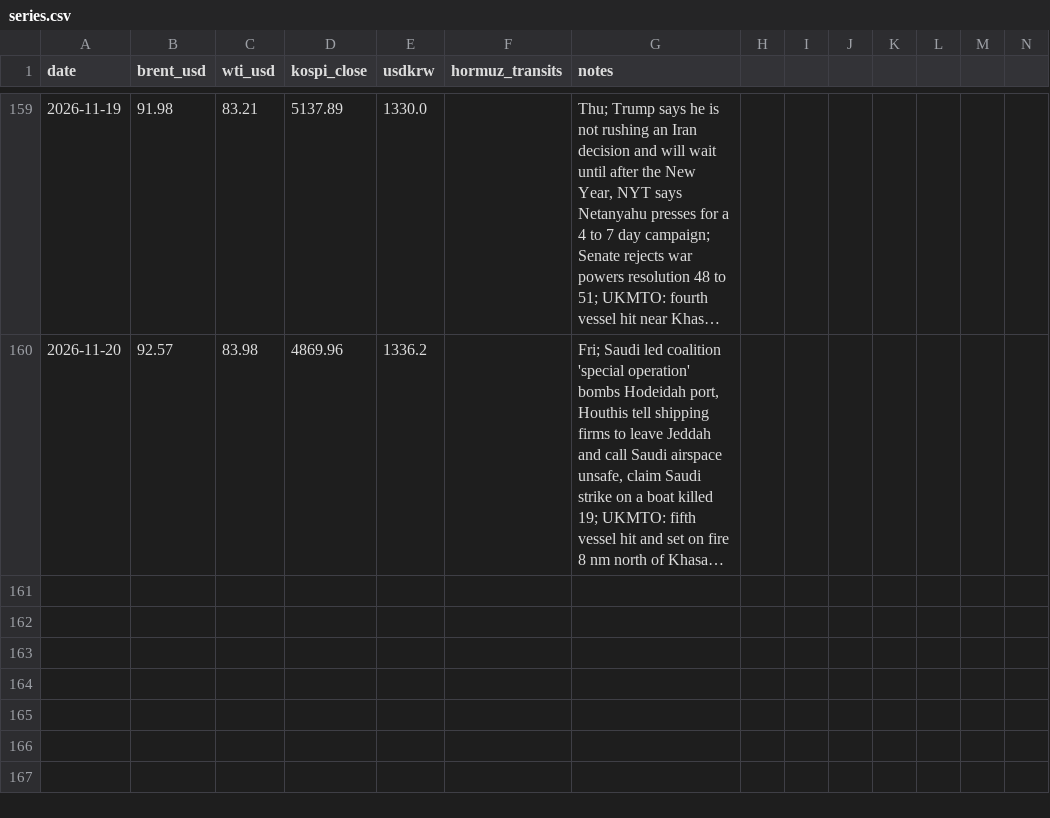
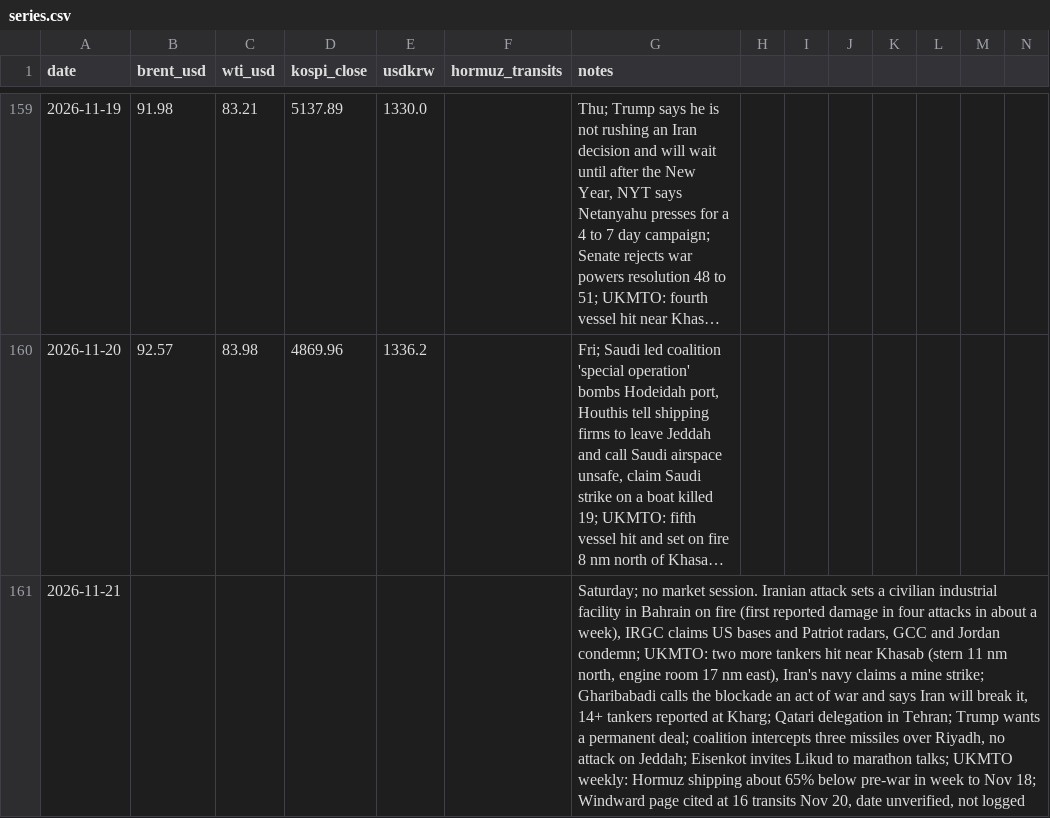
Before and after one commit to willsheo/middle-east-news, a CSV file: data/series.csv, drawn as a sheet; only a part is shown, gaps mark what is left out; long unchanged cells end in …; rows hold the shown columns only; the diff names each change by its address in the sheet, - before the commit and + after, or states it on an @@ line.

```diff
--- a/data/series.csv
+++ b/data/series.csv
+row 161: 2026-11-21 |  |  |  |  |  | Saturday; no market session. Iranian attack sets a civilian industrial facility in Bahrain on fire (first reported damage in four attacks in about a week), IRGC claims US bases and Patriot radars, GCC and Jordan condemn; UKMTO: two more tankers hit near Khasab (stern 11 nm north, engine room 17 nm east), Iran's navy claims a mine strike; Gharibabadi calls the blockade an act of war and says Iran will break it, 14+ tankers reported at Kharg; Qatari delegation in Tehran; Trump wants a permanent deal; coalition intercepts three missiles over Riyadh, no attack on Jeddah; Eisenkot invites Likud to marathon talks; UKMTO weekly: Hormuz shipping about 65% below pre-war in week to Nov 18; Windward page cited at 16 transits Nov 20, date unverified, not logged
```
Also changed, not shown: data/events.csv, 13 other files.
